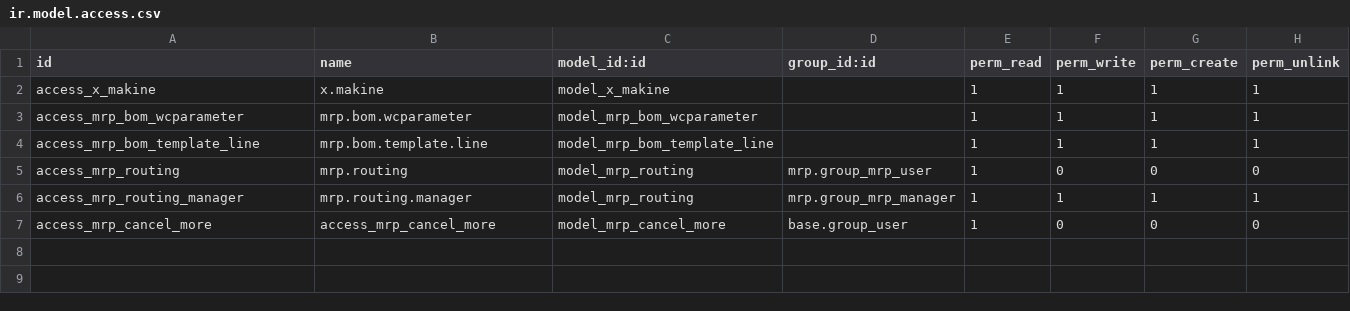
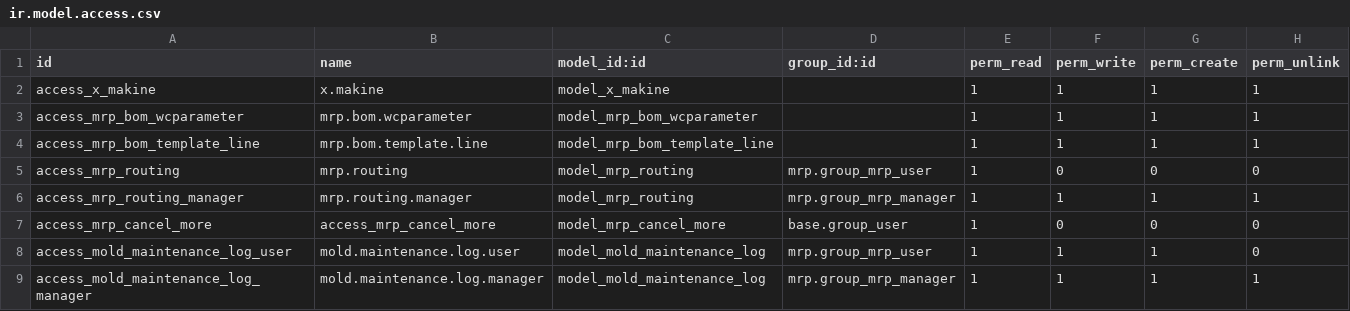
Before and after one commit to altinkaya-opensource/odoo-addons, a CSV file: altinkaya_mrp/security/ir.model.access.csv, drawn as a sheet.

```diff
--- a/altinkaya_mrp/security/ir.model.access.csv
+++ b/altinkaya_mrp/security/ir.model.access.csv
@@ -7 +7,3 @@ access_mrp_routing_manager,mrp.routing.manager,model_mrp_routing,mrp.group_mrp_m
 access_mrp_cancel_more,access_mrp_cancel_more,model_mrp_cancel_more,base.group_user,1,0,0,0
+access_mold_maintenance_log_user,mold.maintenance.log.user,model_mold_maintenance_log,mrp.group_mrp_user,1,1,1,0
+access_mold_maintenance_log_manager,mold.maintenance.log.manager,model_mold_maintenance_log,mrp.group_mrp_manager,1,1,1,1
```
Also changed, not shown: 11 other files.
